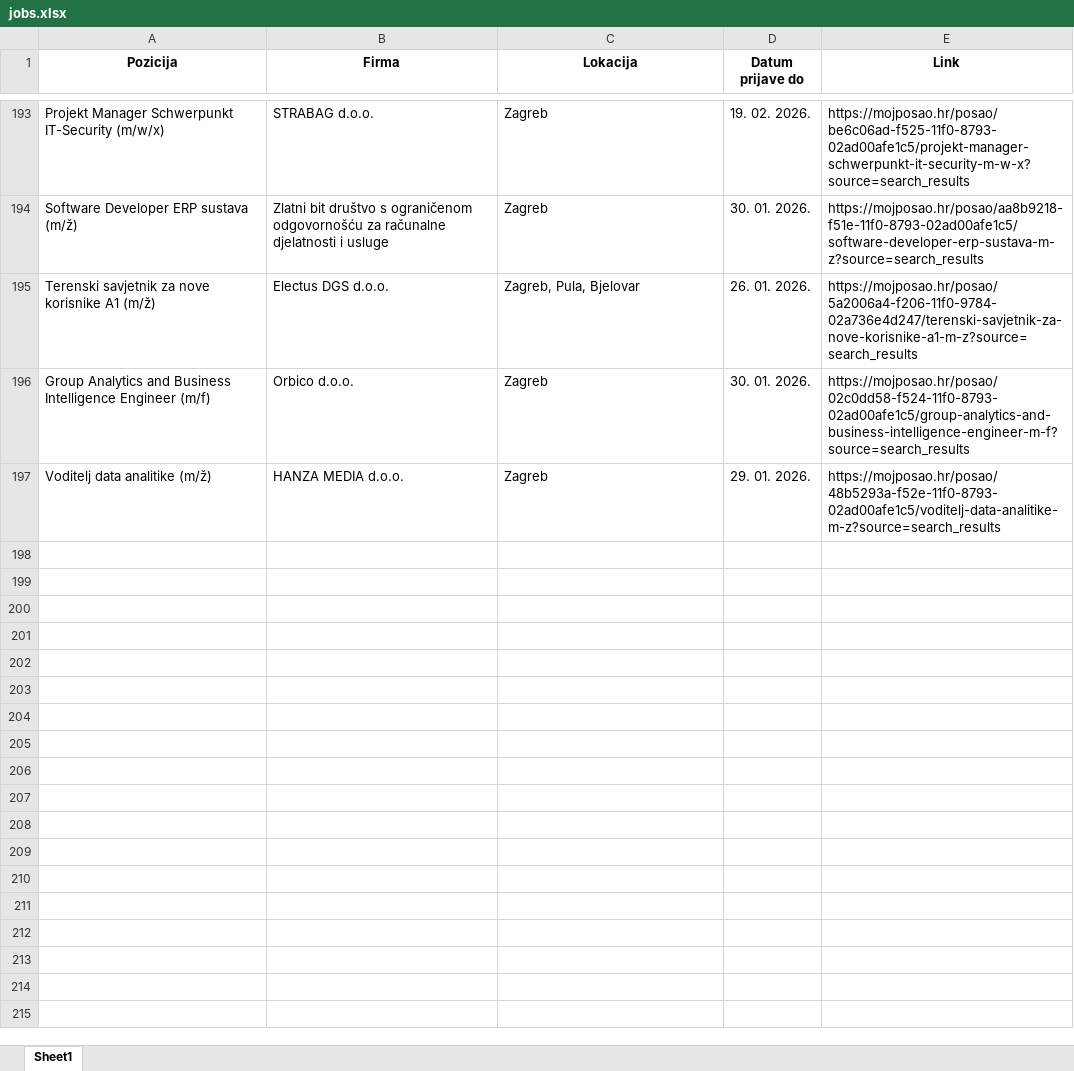
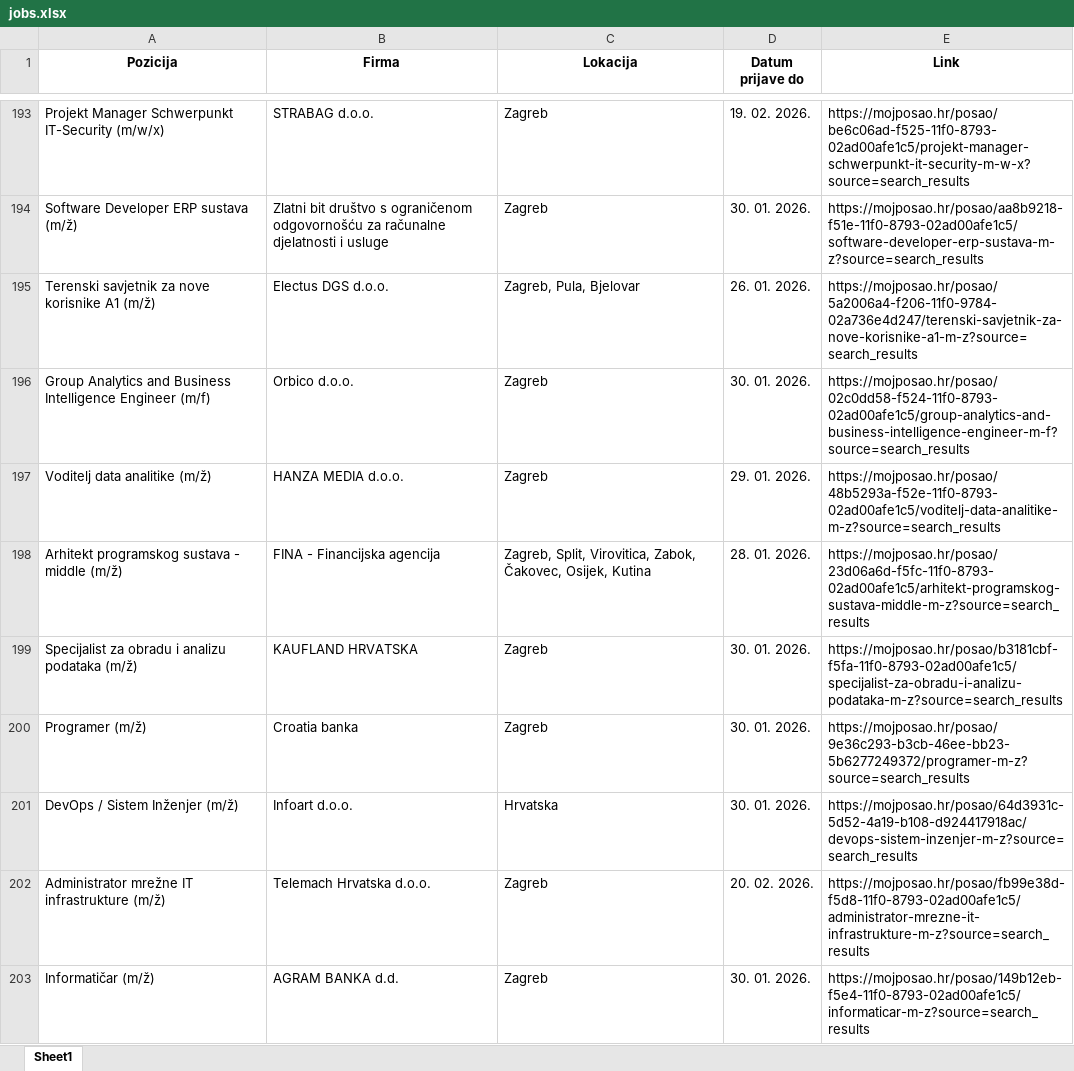
Before and after one commit to FraneCal/moj-posao-scraper, an Excel workbook: jobs.xlsx, sheet Sheet1, drawn as a sheet; only a part is shown, gaps mark what is left out; values as stored, in another font and other column widths than the file's, no borders; the diff names each change by its address in the sheet, - before the commit and + after, or states it on an @@ line.

```diff
--- a/jobs.xlsx (sheet Sheet1)
+++ b/jobs.xlsx (sheet Sheet1)
+row 198: Arhitekt programskog sustava - middle (m/ž) | FINA - Financijska agencija | Zagreb, Split, Virovitica, Zabok, Čakovec, Osijek, Kutina | 28. 01. 2026. | https://mojposao.hr/posao/23d06a6d-f5fc-11f0-8793-02ad00afe1c5/arhitekt-programskog-sustava-middle-m-z?source=search_results
+row 199: Specijalist za obradu i analizu podataka (m/ž) | KAUFLAND HRVATSKA | Zagreb | 30. 01. 2026. | https://mojposao.hr/posao/b3181cbf-f5fa-11f0-8793-02ad00afe1c5/specijalist-za-obradu-i-analizu-podataka-m-z?source=search_results
+row 200: Programer (m/ž) | Croatia banka | Zagreb | 30. 01. 2026. | https://mojposao.hr/posao/9e36c293-b3cb-46ee-bb23-5b6277249372/programer-m-z?source=search_results
+row 201: DevOps / Sistem Inženjer (m/ž) | Infoart d.o.o. | Hrvatska | 30. 01. 2026. | https://mojposao.hr/posao/64d3931c-5d52-4a19-b108-d924417918ac/devops-sistem-inzenjer-m-z?source=search_results
+row 202: Administrator mrežne IT infrastrukture (m/ž) | Telemach Hrvatska d.o.o. | Zagreb | 20. 02. 2026. | https://mojposao.hr/posao/fb99e38d-f5d8-11f0-8793-02ad00afe1c5/administrator-mrezne-it-infrastrukture-m-z?source=search_results
+row 203: Informatičar (m/ž) | AGRAM BANKA d.d. | Zagreb | 30. 01. 2026. | https://mojposao.hr/posao/149b12eb-f5e4-11f0-8793-02ad00afe1c5/informaticar-m-z?source=search_results
```
